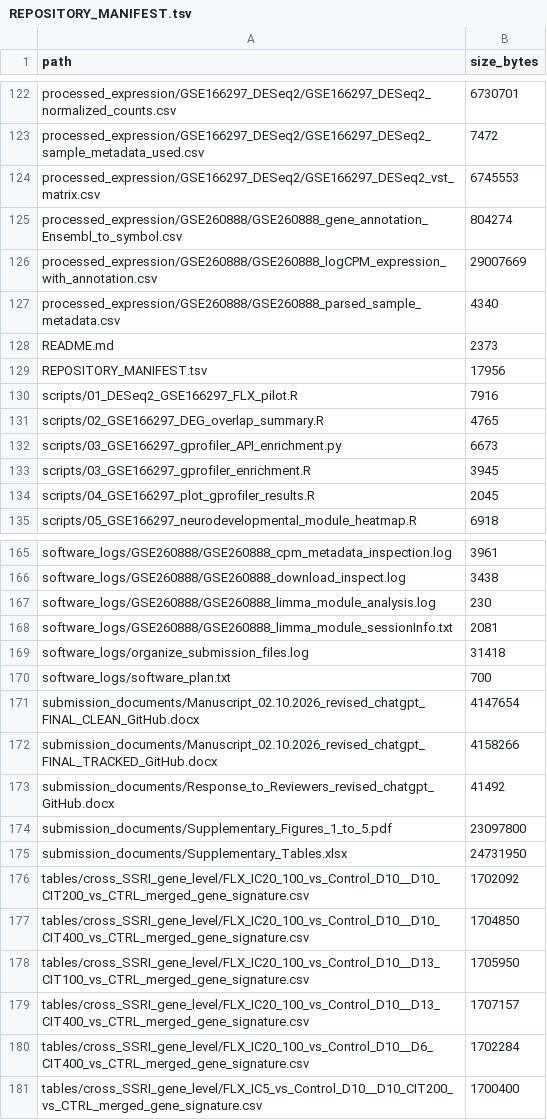
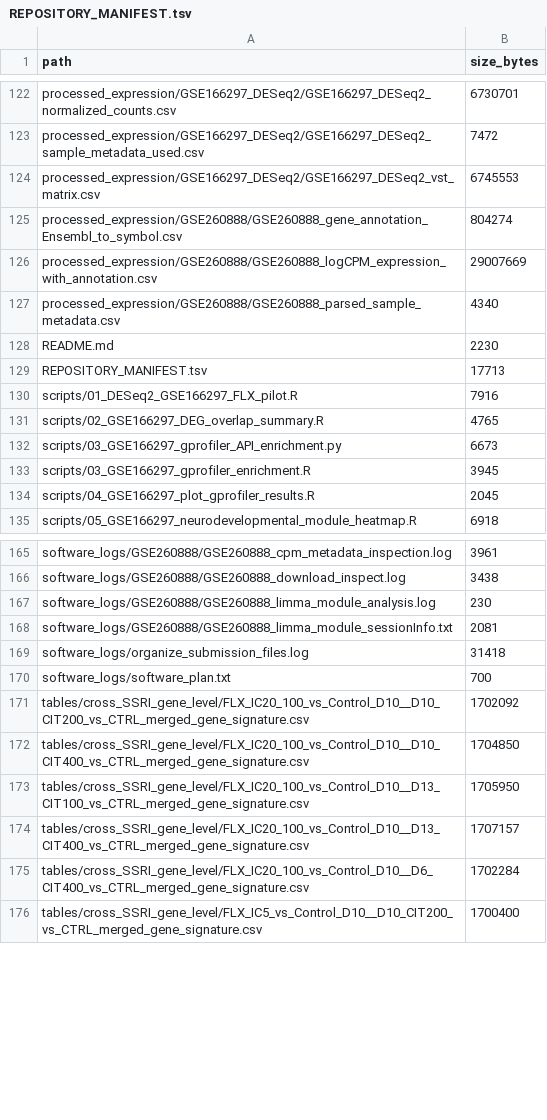
Before and after one commit to vajagathalimd/SSRI_neurodevelopment_transcriptomics, a TSV file: REPOSITORY_MANIFEST.tsv, drawn as a sheet; only a part is shown, gaps mark what is left out.

Commit message:
Remove submission documents from public repository

```diff
--- a/REPOSITORY_MANIFEST.tsv
+++ b/REPOSITORY_MANIFEST.tsv
@@ -127,4 +127,4 @@ processed_expression/GSE260888/GSE260888_logCPM_expression_with_annotation.csv	2
 processed_expression/GSE260888/GSE260888_parsed_sample_metadata.csv	4340
-README.md	2373
-REPOSITORY_MANIFEST.tsv	17956
+README.md	2230
+REPOSITORY_MANIFEST.tsv	17713
 scripts/01_DESeq2_GSE166297_FLX_pilot.R	7916
@@ -170,7 +170,2 @@ software_logs/organize_submission_files.log	31418
 software_logs/software_plan.txt	700
-submission_documents/Manuscript_02.10.2026_revised_chatgpt_FINAL_CLEAN_GitHub.docx	4147654
-submission_documents/Manuscript_02.10.2026_revised_chatgpt_FINAL_TRACKED_GitHub.docx	4158266
-submission_documents/Response_to_Reviewers_revised_chatgpt_GitHub.docx	41492
-submission_documents/Supplementary_Figures_1_to_5.pdf	23097800
-submission_documents/Supplementary_Tables.xlsx	24731950
 tables/cross_SSRI_gene_level/FLX_IC20_100_vs_Control_D10__D10_CIT200_vs_CTRL_merged_gene_signature.csv	1702092
```
Also changed, not shown: 6 other files.
